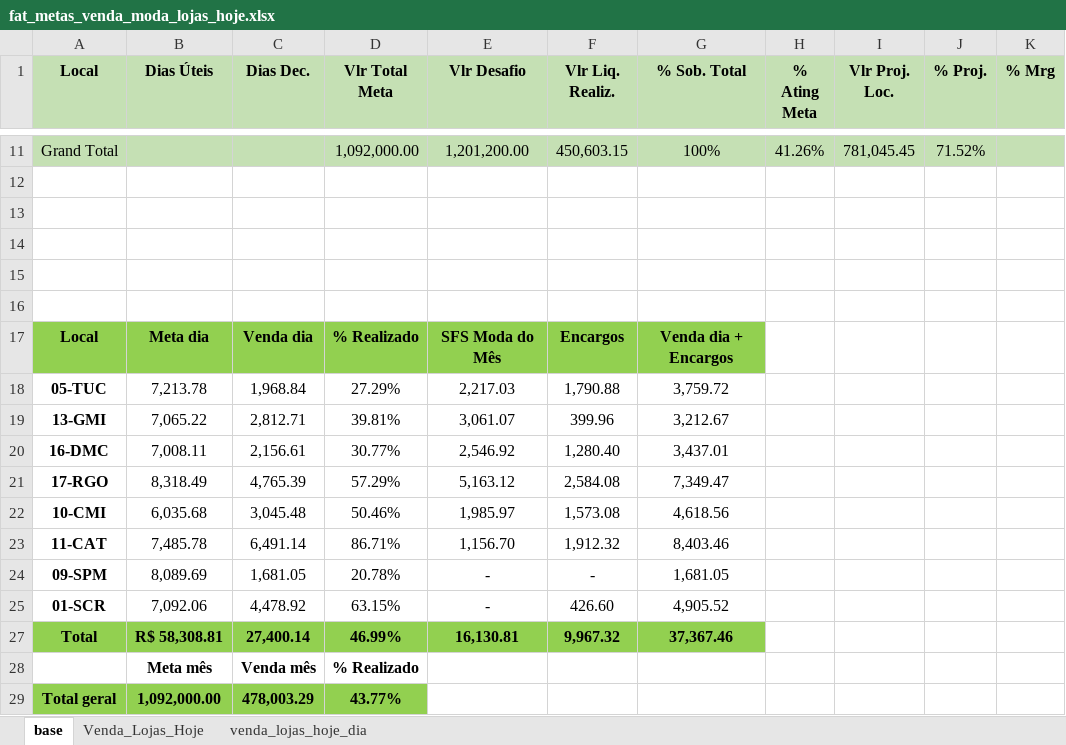
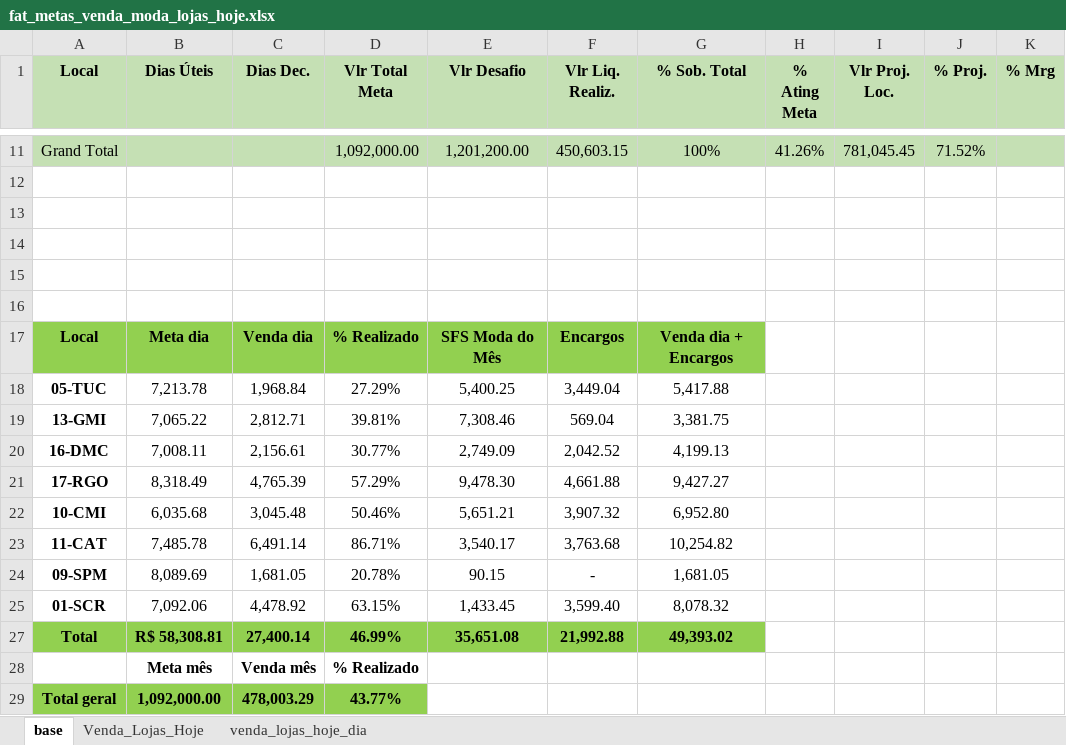
Before and after one commit to Mullerjr6/Automate-Crediagora, an Excel workbook: CREDIAGORA/teste_migracao_oficiais/fat_metas_venda_moda_lojas_hoje.xlsx, sheet base, drawn as a sheet; only a part is shown, gaps mark what is left out; values as stored, in another font and other column widths than the file's, no borders; table styles not drawn; the diff names each change by its address in the sheet, - before the commit and + after, or states it on an @@ line.

Commit message:
atualização de arquivos Excel de migração

```diff
--- a/CREDIAGORA/teste_migracao_oficiais/fat_metas_venda_moda_lojas_hoje.xlsx (sheet base)
+++ b/CREDIAGORA/teste_migracao_oficiais/fat_metas_venda_moda_lojas_hoje.xlsx (sheet base)
-E18 (Vlr Desafio): 2,217.03
+E18 (Vlr Desafio): 5,400.25
-F18 (Vlr Liq. Realiz.): 1,790.88
+F18 (Vlr Liq. Realiz.): 3,449.04
-G18 (% Sob. Total): 3,759.72
+G18 (% Sob. Total): 5,417.88
-E19 (Vlr Desafio): 3,061.07
+E19 (Vlr Desafio): 7,308.46
-F19 (Vlr Liq. Realiz.): 399.96
+F19 (Vlr Liq. Realiz.): 569.04
-G19 (% Sob. Total): 3,212.67
+G19 (% Sob. Total): 3,381.75
-E20 (Vlr Desafio): 2,546.92
+E20 (Vlr Desafio): 2,749.09
-F20 (Vlr Liq. Realiz.): 1,280.40
+F20 (Vlr Liq. Realiz.): 2,042.52
-G20 (% Sob. Total): 3,437.01
+G20 (% Sob. Total): 4,199.13
-E21 (Vlr Desafio): 5,163.12
+E21 (Vlr Desafio): 9,478.30
-F21 (Vlr Liq. Realiz.): 2,584.08
+F21 (Vlr Liq. Realiz.): 4,661.88
-G21 (% Sob. Total): 7,349.47
+G21 (% Sob. Total): 9,427.27
-E22 (Vlr Desafio): 1,985.97
+E22 (Vlr Desafio): 5,651.21
-F22 (Vlr Liq. Realiz.): 1,573.08
+F22 (Vlr Liq. Realiz.): 3,907.32
-G22 (% Sob. Total): 4,618.56
+G22 (% Sob. Total): 6,952.80
-E23 (Vlr Desafio): 1,156.70
+E23 (Vlr Desafio): 3,540.17
-F23 (Vlr Liq. Realiz.): 1,912.32
+F23 (Vlr Liq. Realiz.): 3,763.68
-G23 (% Sob. Total): 8,403.46
+G23 (% Sob. Total): 10,254.82
-E24 (Vlr Desafio): -
+E24 (Vlr Desafio): 90.15
-E25 (Vlr Desafio): -
+E25 (Vlr Desafio): 1,433.45
-F25 (Vlr Liq. Realiz.): 426.60
+F25 (Vlr Liq. Realiz.): 3,599.40
-G25 (% Sob. Total): 4,905.52
+G25 (% Sob. Total): 8,078.32
-E27 (Vlr Desafio): 16,130.81
+E27 (Vlr Desafio): 35,651.08
-F27 (Vlr Liq. Realiz.): 9,967.32
+F27 (Vlr Liq. Realiz.): 21,992.88
-G27 (% Sob. Total): 37,367.46
+G27 (% Sob. Total): 49,393.02
```
Also changed, not shown: 2 other files.
